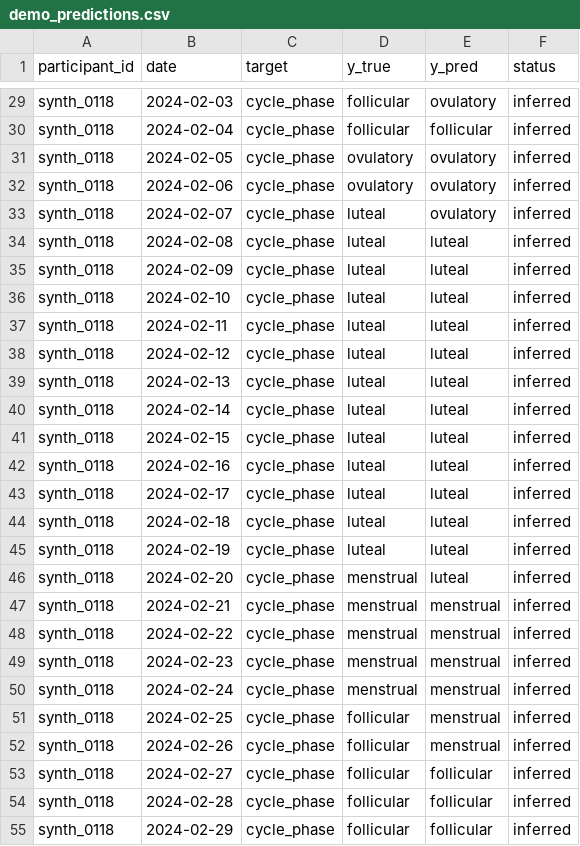
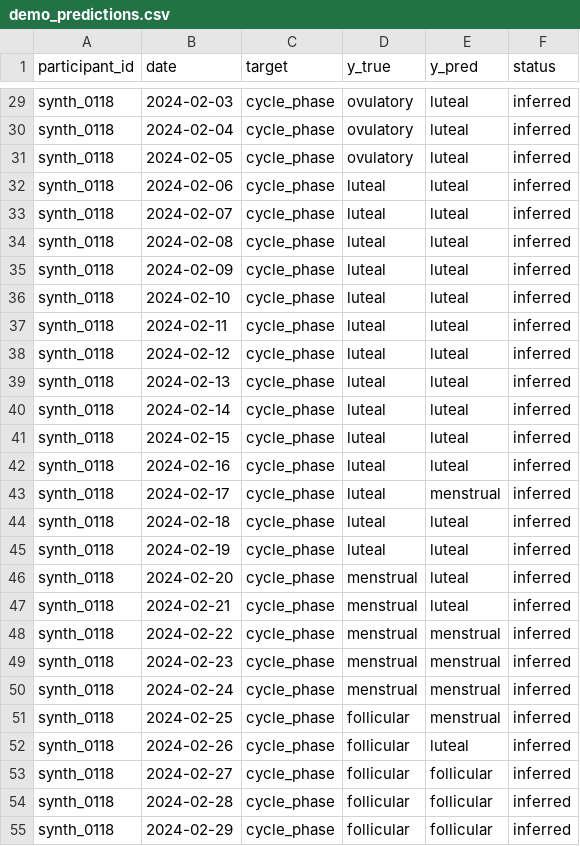
Before and after one commit to elena-kalinina/CycleBench, a CSV file: outputs/demo_predictions.csv, drawn as a sheet; only a part is shown, gaps mark what is left out; the diff covers the shown part only; the diff names each change by its address in the sheet, - before the commit and + after, or states it on an @@ line.

```diff
--- a/outputs/demo_predictions.csv
+++ b/outputs/demo_predictions.csv
-D29:D30 (y_true): follicular
+D29:D30 (y_true): ovulatory
-E29 (y_pred): ovulatory
+E29 (y_pred): luteal
-E30 (y_pred): follicular
+E30 (y_pred): luteal
-E31:E33 (y_pred): ovulatory
+E31:E33 (y_pred): luteal
-D32 (y_true): ovulatory
+D32 (y_true): luteal
-E43 (y_pred): luteal
+E43 (y_pred): menstrual
-E47 (y_pred): menstrual
+E47 (y_pred): luteal
-E52 (y_pred): menstrual
+E52 (y_pred): luteal
```
Also changed, not shown: 29 edited cells elsewhere in this file, outputs/demo_timeline.csv, 12 other files.
